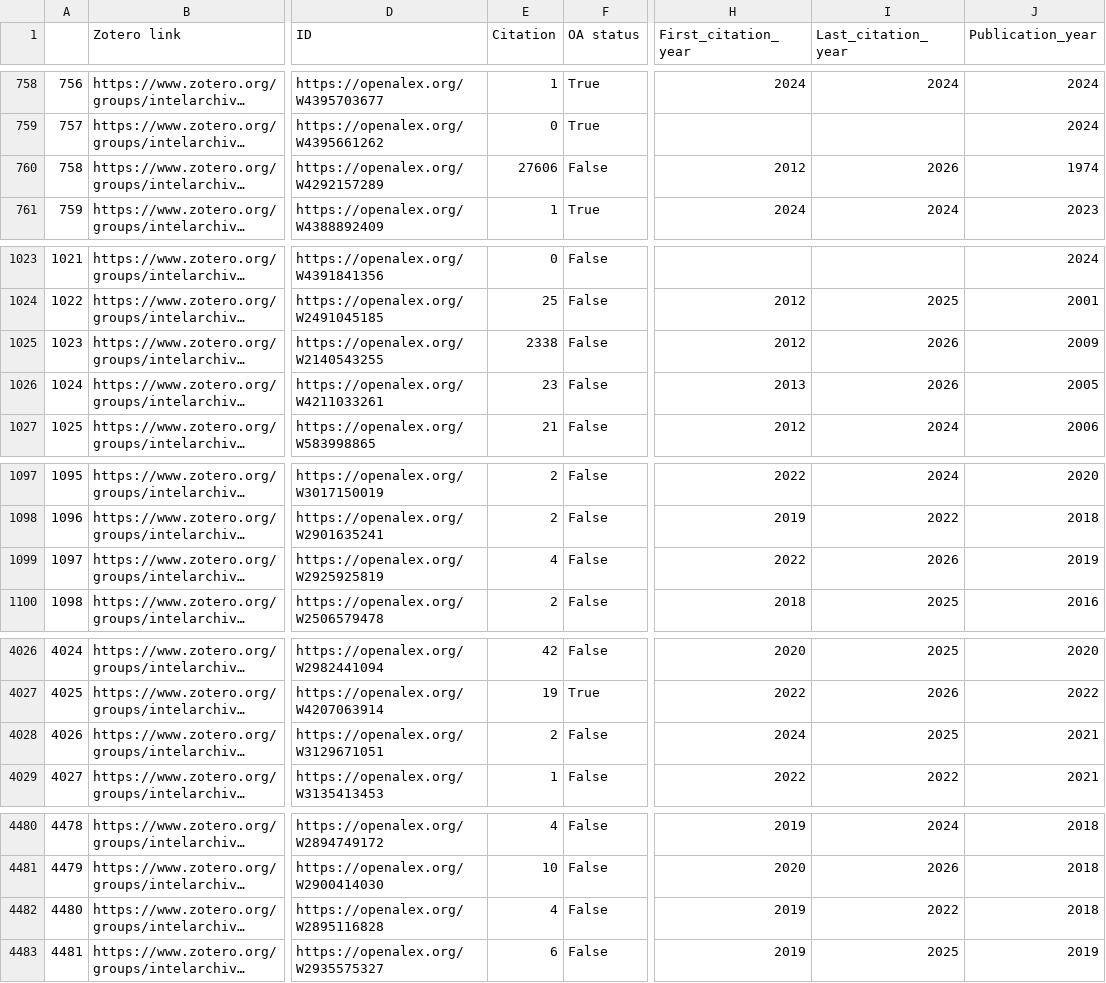
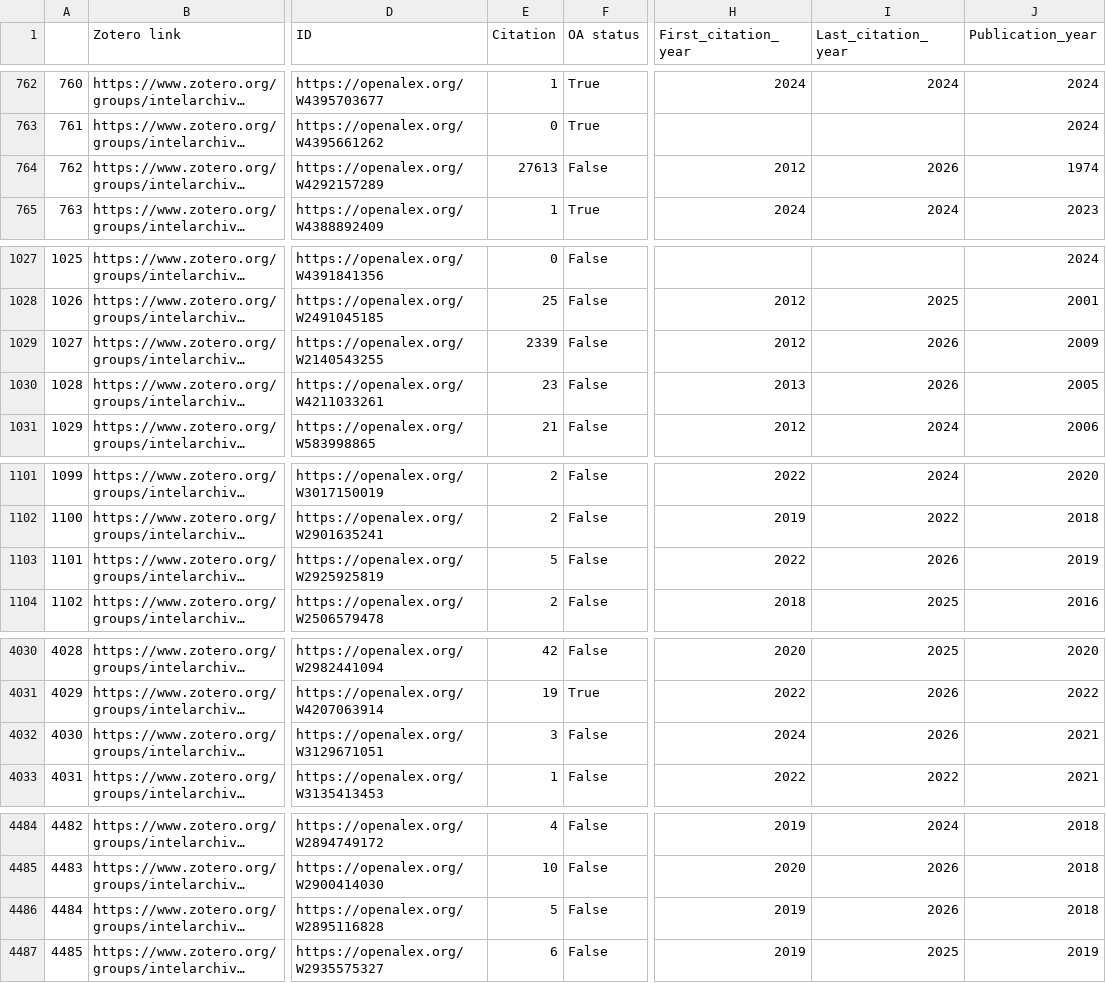
Before and after one commit to yusufaliozkan/zotero-intelligence-bibliography, a CSV file: citations.csv, drawn as a sheet; only a part is shown, gaps mark what is left out; long unchanged cells end in …; addresses are those after the commit; the diff covers the shown part only; the diff names each change by its address in the sheet, - before the commit and + after, or states it on an @@ line.

```diff
--- a/citations.csv
+++ b/citations.csv
@@ column A renumbered from row 6 down @@
-E764 (Citation): 27606
+E764 (Citation): 27613
-E1029 (Citation): 2338
+E1029 (Citation): 2339
-E1103 (Citation): 4
+E1103 (Citation): 5
-E4032 (Citation): 2
+E4032 (Citation): 3
-I4032 (Last_citation_year): 2025
+I4032 (Last_citation_year): 2026
-E4486 (Citation): 4
+E4486 (Citation): 5
-I4486 (Last_citation_year): 2022
+I4486 (Last_citation_year): 2026
```
Also changed, not shown: 4 added rows and 16 edited cells elsewhere in this file, org.csv.
